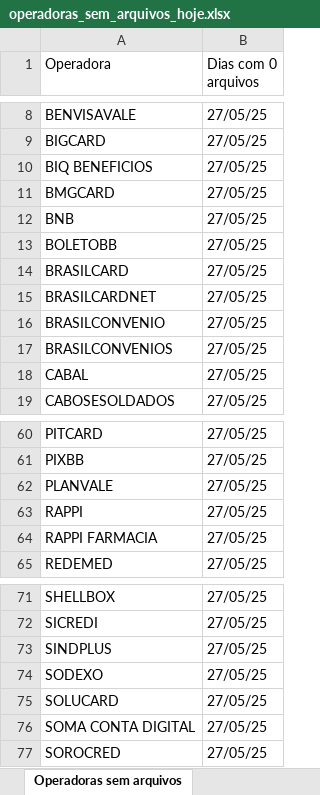
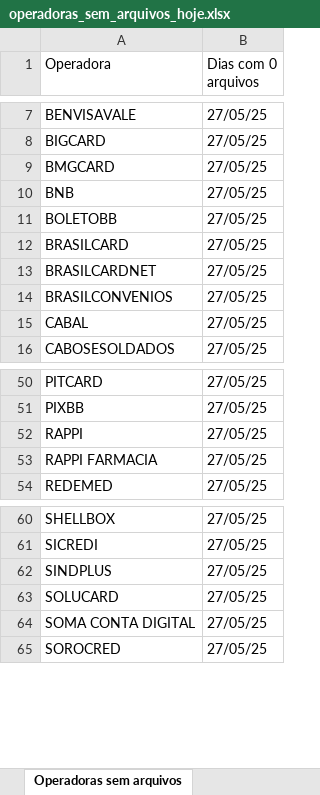
Before and after one commit to Alcir2012/Automation, an Excel workbook: operadoras_sem_arquivos_hoje.xlsx, sheet Operadoras sem arquivos, drawn as a sheet; only a part is shown, gaps mark what is left out; values as stored, in another font and other column widths than the file's, no borders; the diff covers the shown part only; the diff names each change by its address in the sheet, - before the commit and + after, or states it on an @@ line.

```diff
--- a/operadoras_sem_arquivos_hoje.xlsx (sheet Operadoras sem arquivos)
+++ b/operadoras_sem_arquivos_hoje.xlsx (sheet Operadoras sem arquivos)
-row 10: BIQ BENEFICIOS | 27/05/25
-row 16: BRASILCONVENIO | 27/05/25
-row 62: PLANVALE | 27/05/25
-row 74: SODEXO | 27/05/25
```
Also changed, not shown: 8 removed rows elsewhere in this sheet, media_arquivos_operadoras.xlsx, 3 other files.
